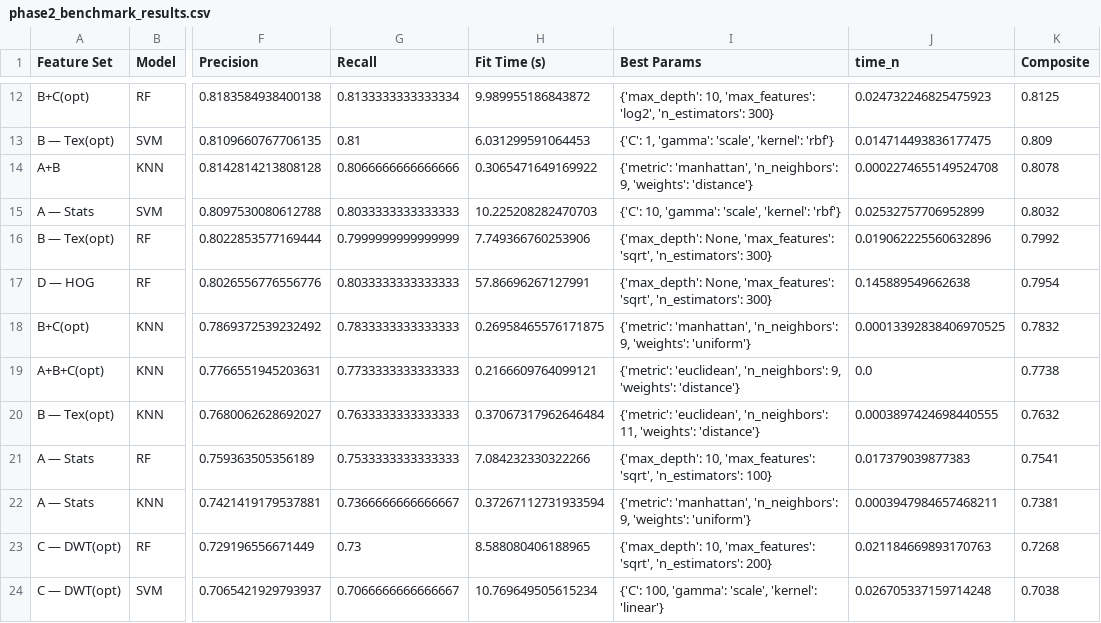
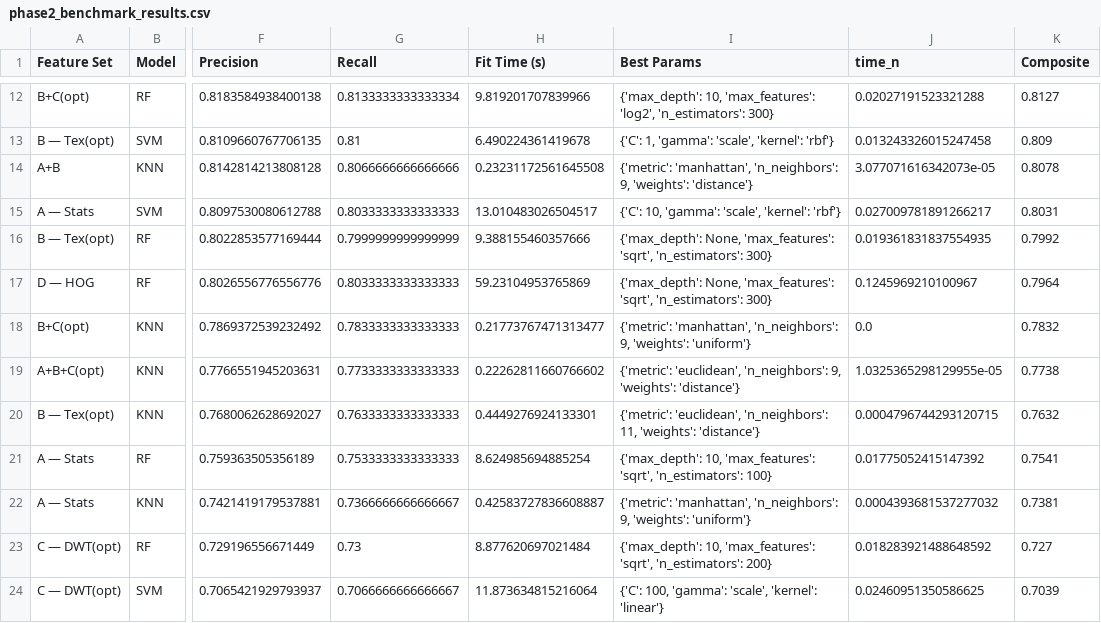
Before and after one commit to 0x0redd/Projet-1-MSDIA, a CSV file: phase2_benchmark_results.csv, drawn as a sheet; only a part is shown, gaps mark what is left out; the diff covers the shown part only; the diff names each change by its address in the sheet, - before the commit and + after, or states it on an @@ line.

```diff
--- a/phase2_benchmark_results.csv
+++ b/phase2_benchmark_results.csv
-H12 (Fit Time (s)): 9.989955186843872
+H12 (Fit Time (s)): 9.819201707839966
-J12 (time_n): 0.024732246825475923
+J12 (time_n): 0.02027191523321288
-K12 (Composite): 0.8125
+K12 (Composite): 0.8127
-H13 (Fit Time (s)): 6.031299591064453
+H13 (Fit Time (s)): 6.490224361419678
-J13 (time_n): 0.014714493836177475
+J13 (time_n): 0.013243326015247458
-H14 (Fit Time (s)): 0.3065471649169922
+H14 (Fit Time (s)): 0.23231172561645508
-J14 (time_n): 0.0002274655149524708
+J14 (time_n): 3.077071616342073e-05
-H15 (Fit Time (s)): 10.225208282470703
+H15 (Fit Time (s)): 13.010483026504517
-J15 (time_n): 0.02532757706952899
+J15 (time_n): 0.027009781891266217
-K15 (Composite): 0.8032
+K15 (Composite): 0.8031
-H16 (Fit Time (s)): 7.749366760253906
+H16 (Fit Time (s)): 9.388155460357666
-J16 (time_n): 0.019062225560632896
+J16 (time_n): 0.019361831837554935
-H17 (Fit Time (s)): 57.86696267127991
+H17 (Fit Time (s)): 59.23104953765869
-J17 (time_n): 0.145889549662638
+J17 (time_n): 0.1245969210100967
-K17 (Composite): 0.7954
+K17 (Composite): 0.7964
-H18 (Fit Time (s)): 0.26958465576171875
+H18 (Fit Time (s)): 0.21773767471313477
-J18 (time_n): 0.00013392838406970525
+J18 (time_n): 0.0
-H19 (Fit Time (s)): 0.2166609764099121
+H19 (Fit Time (s)): 0.22262811660766602
-J19 (time_n): 0.0
+J19 (time_n): 1.0325365298129955e-05
-H20 (Fit Time (s)): 0.37067317962646484
+H20 (Fit Time (s)): 0.4449276924133301
-J20 (time_n): 0.0003897424698440555
+J20 (time_n): 0.0004796744293120715
-H21 (Fit Time (s)): 7.084232330322266
+H21 (Fit Time (s)): 8.624985694885254
-J21 (time_n): 0.017379039877383
+J21 (time_n): 0.01775052415147392
-H22 (Fit Time (s)): 0.37267112731933594
+H22 (Fit Time (s)): 0.42583727836608887
-J22 (time_n): 0.0003947984657468211
+J22 (time_n): 0.0004393681537277032
-H23 (Fit Time (s)): 8.588080406188965
+H23 (Fit Time (s)): 8.877620697021484
-J23 (time_n): 0.021184669893170763
+J23 (time_n): 0.018283921488648592
-K23 (Composite): 0.7268
+K23 (Composite): 0.727
-H24 (Fit Time (s)): 10.769649505615234
+H24 (Fit Time (s)): 11.873634815216064
-J24 (time_n): 0.026705337159714248
+J24 (time_n): 0.02460951350586625
-K24 (Composite): 0.7038
+K24 (Composite): 0.7039
```
Also changed, not shown: 32 edited cells elsewhere in this file, 16 other files.
